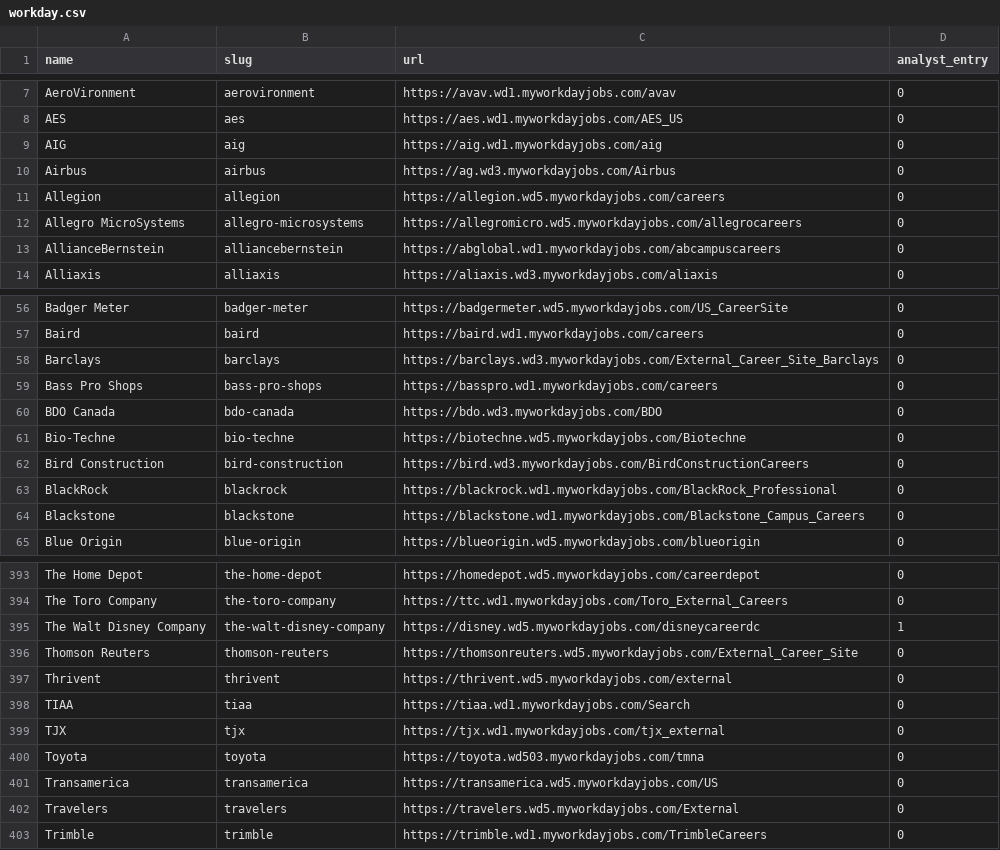
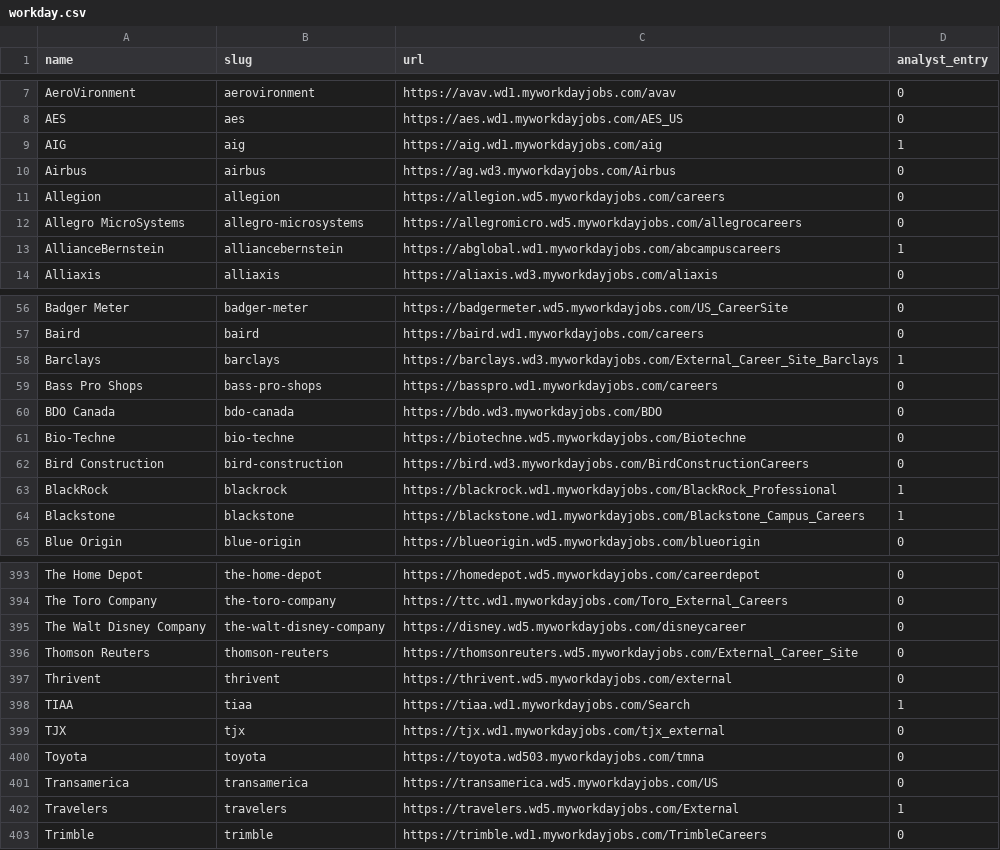
Before and after one commit to nwittig42/Final_offerloop, a CSV file: backend/pipeline/data/ats_companies/workday.csv, drawn as a sheet; only a part is shown, gaps mark what is left out; the diff covers the shown part only.

```diff
--- a/backend/pipeline/data/ats_companies/workday.csv
+++ b/backend/pipeline/data/ats_companies/workday.csv
@@ -8,3 +8,3 @@ AeroVironment,aerovironment,https://avav.wd1.myworkdayjobs.com/avav,0
 AES,aes,https://aes.wd1.myworkdayjobs.com/AES_US,0
-AIG,aig,https://aig.wd1.myworkdayjobs.com/aig,0
+AIG,aig,https://aig.wd1.myworkdayjobs.com/aig,1
 Airbus,airbus,https://ag.wd3.myworkdayjobs.com/Airbus,0
@@ -12,3 +12,3 @@ Allegion,allegion,https://allegion.wd5.myworkdayjobs.com/careers,0
 Allegro MicroSystems,allegro-microsystems,https://allegromicro.wd5.myworkdayjobs.com/allegrocareers,0
-AllianceBernstein,alliancebernstein,https://abglobal.wd1.myworkdayjobs.com/abcampuscareers,0
+AllianceBernstein,alliancebernstein,https://abglobal.wd1.myworkdayjobs.com/abcampuscareers,1
 Alliaxis,alliaxis,https://aliaxis.wd3.myworkdayjobs.com/aliaxis,0
@@ -57,3 +57,3 @@ Badger Meter,badger-meter,https://badgermeter.wd5.myworkdayjobs.com/US_CareerSit
 Baird,baird,https://baird.wd1.myworkdayjobs.com/careers,0
-Barclays,barclays,https://barclays.wd3.myworkdayjobs.com/External_Career_Site_Barclays,0
+Barclays,barclays,https://barclays.wd3.myworkdayjobs.com/External_Career_Site_Barclays,1
 Bass Pro Shops,bass-pro-shops,https://basspro.wd1.myworkdayjobs.com/careers,0
@@ -62,4 +62,4 @@ Bio-Techne,bio-techne,https://biotechne.wd5.myworkdayjobs.com/Biotechne,0
 Bird Construction,bird-construction,https://bird.wd3.myworkdayjobs.com/BirdConstructionCareers,0
-BlackRock,blackrock,https://blackrock.wd1.myworkdayjobs.com/BlackRock_Professional,0
-Blackstone,blackstone,https://blackstone.wd1.myworkdayjobs.com/Blackstone_Campus_Careers,0
+BlackRock,blackrock,https://blackrock.wd1.myworkdayjobs.com/BlackRock_Professional,1
+Blackstone,blackstone,https://blackstone.wd1.myworkdayjobs.com/Blackstone_Campus_Careers,1
 Blue Origin,blue-origin,https://blueorigin.wd5.myworkdayjobs.com/blueorigin,0
@@ -394,6 +394,6 @@ The Home Depot,the-home-depot,https://homedepot.wd5.myworkdayjobs.com/careerdepo
 The Toro Company,the-toro-company,https://ttc.wd1.myworkdayjobs.com/Toro_External_Careers,0
-The Walt Disney Company,the-walt-disney-company,https://disney.wd5.myworkdayjobs.com/disneycareerdc,1
+The Walt Disney Company,the-walt-disney-company,https://disney.wd5.myworkdayjobs.com/disneycareer,0
 Thomson Reuters,thomson-reuters,https://thomsonreuters.wd5.myworkdayjobs.com/External_Career_Site,0
 Thrivent,thrivent,https://thrivent.wd5.myworkdayjobs.com/external,0
-TIAA,tiaa,https://tiaa.wd1.myworkdayjobs.com/Search,0
+TIAA,tiaa,https://tiaa.wd1.myworkdayjobs.com/Search,1
 TJX,tjx,https://tjx.wd1.myworkdayjobs.com/tjx_external,0
@@ -401,3 +401,3 @@ Toyota,toyota,https://toyota.wd503.myworkdayjobs.com/tmna,0
 Transamerica,transamerica,https://transamerica.wd5.myworkdayjobs.com/US,0
-Travelers,travelers,https://travelers.wd5.myworkdayjobs.com/External,0
+Travelers,travelers,https://travelers.wd5.myworkdayjobs.com/External,1
 Trimble,trimble,https://trimble.wd1.myworkdayjobs.com/TrimbleCareers,0
```
Also changed, not shown: 35 edited cells elsewhere in this file, 3 other files.
